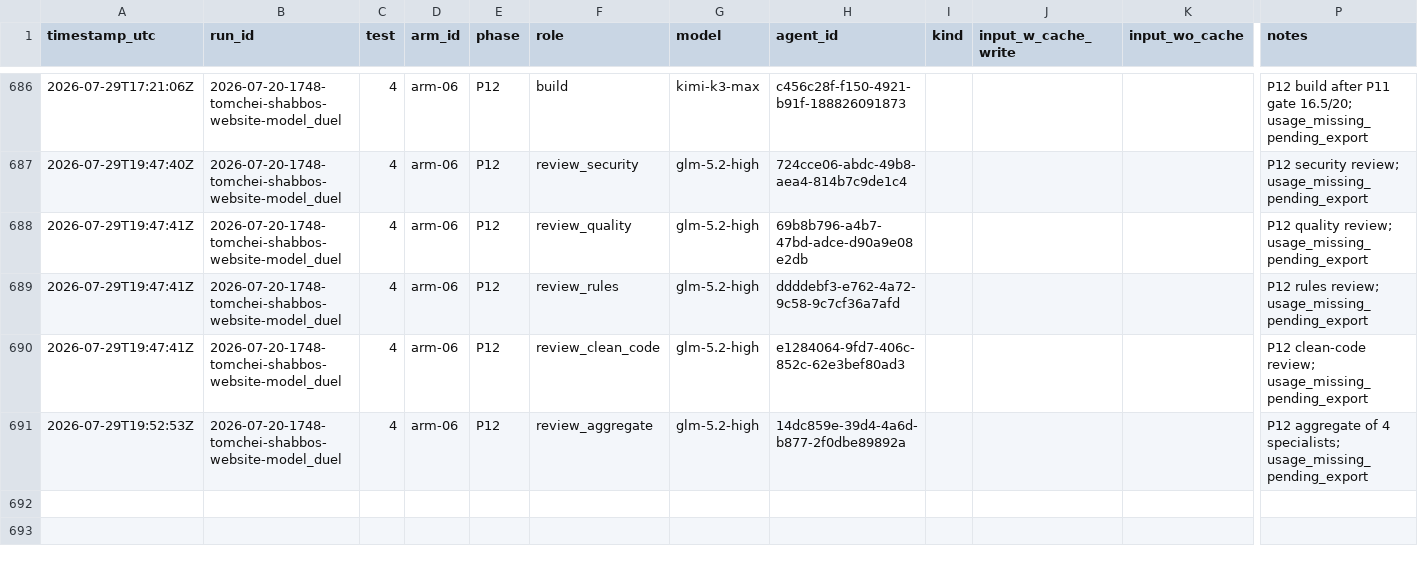
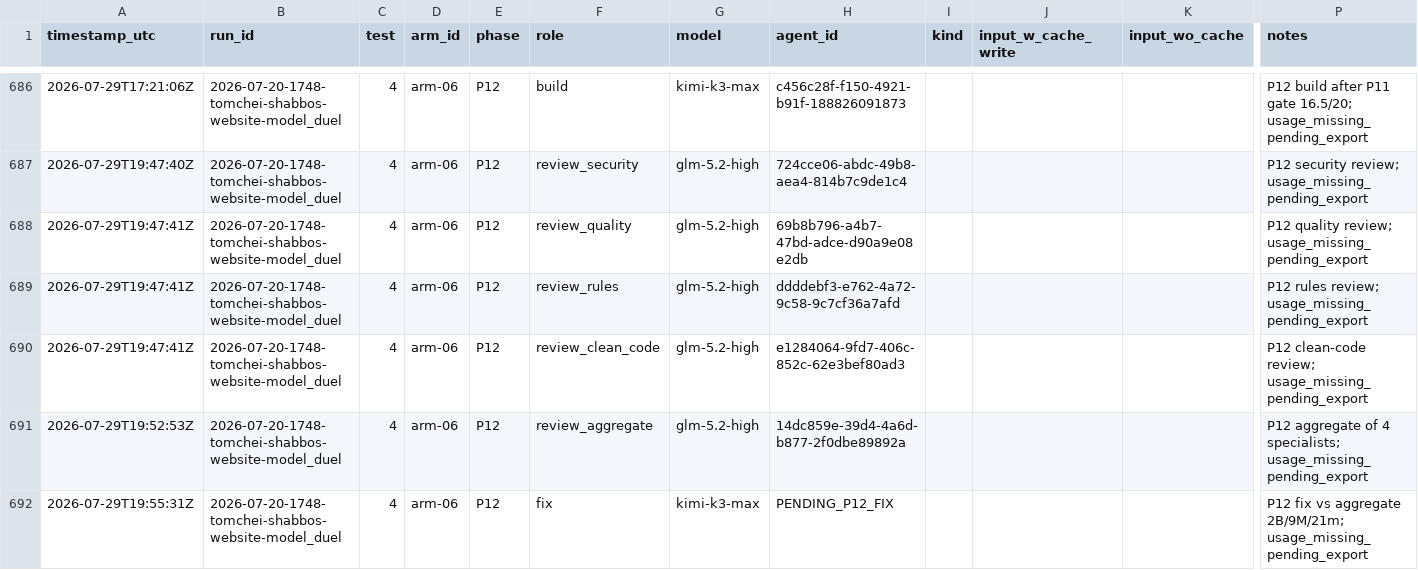
Before and after one commit to mennyg19-cmyk/master-model-duel, a CSV file: runs/2026-07-20-1748-tomchei-shabbos-website-model_duel/results/COST-LEDGER.csv, drawn as a sheet; only a part is shown, gaps mark what is left out; rows hold the shown columns only; the diff names each change by its address in the sheet, - before the commit and + after, or states it on an @@ line.

Commit message:
Duel tomchei-shabbos: arm-06 P12 aggregate
2 blockers, 9 majors, 21 minors; P12 fix pass spawned.

```diff
--- a/runs/2026-07-20-1748-tomchei-shabbos-website-model_duel/results/COST-LEDGER.csv
+++ b/runs/2026-07-20-1748-tomchei-shabbos-website-model_duel/results/COST-LEDGER.csv
+row 692: 2026-07-29T19:55:31Z | 2026-07-20-1748-tomchei-shabbos-website-model_duel | 4 | arm-06 | P12 | fix | kimi-k3-max | PENDING_P12_FIX |  |  |  | P12 fix vs aggregate 2B/9M/21m; usage_missing_pending_export
```
Also changed, not shown: 1 other file.
